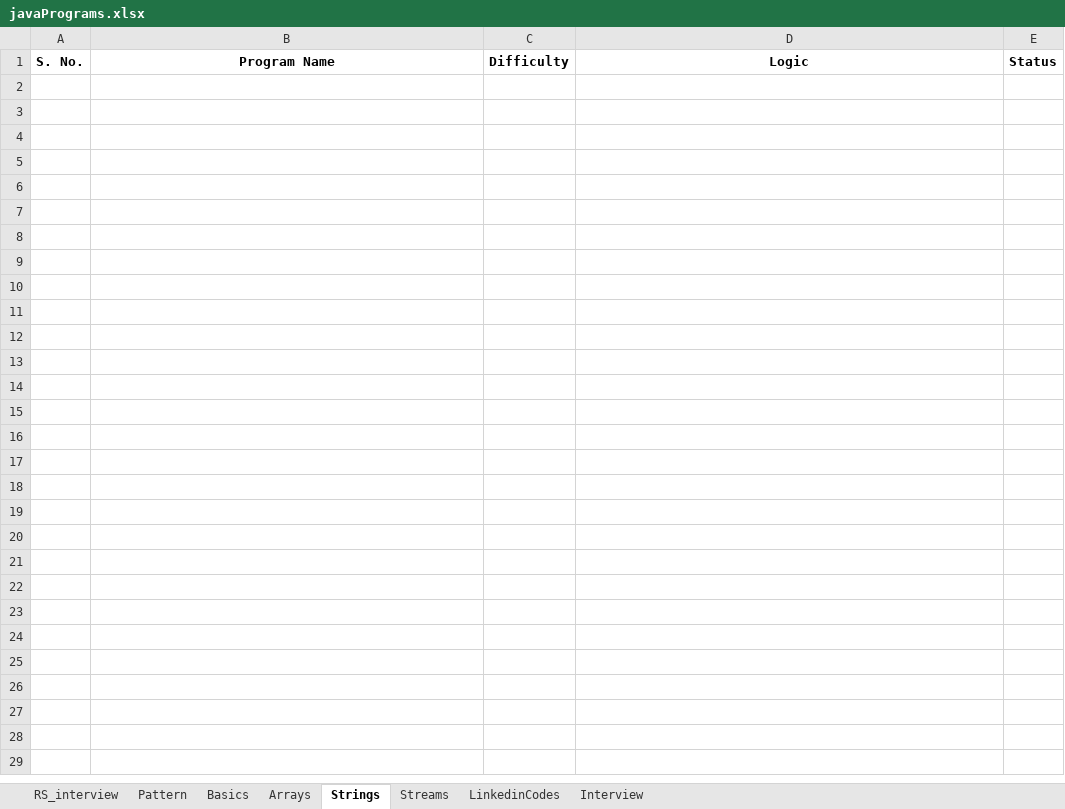
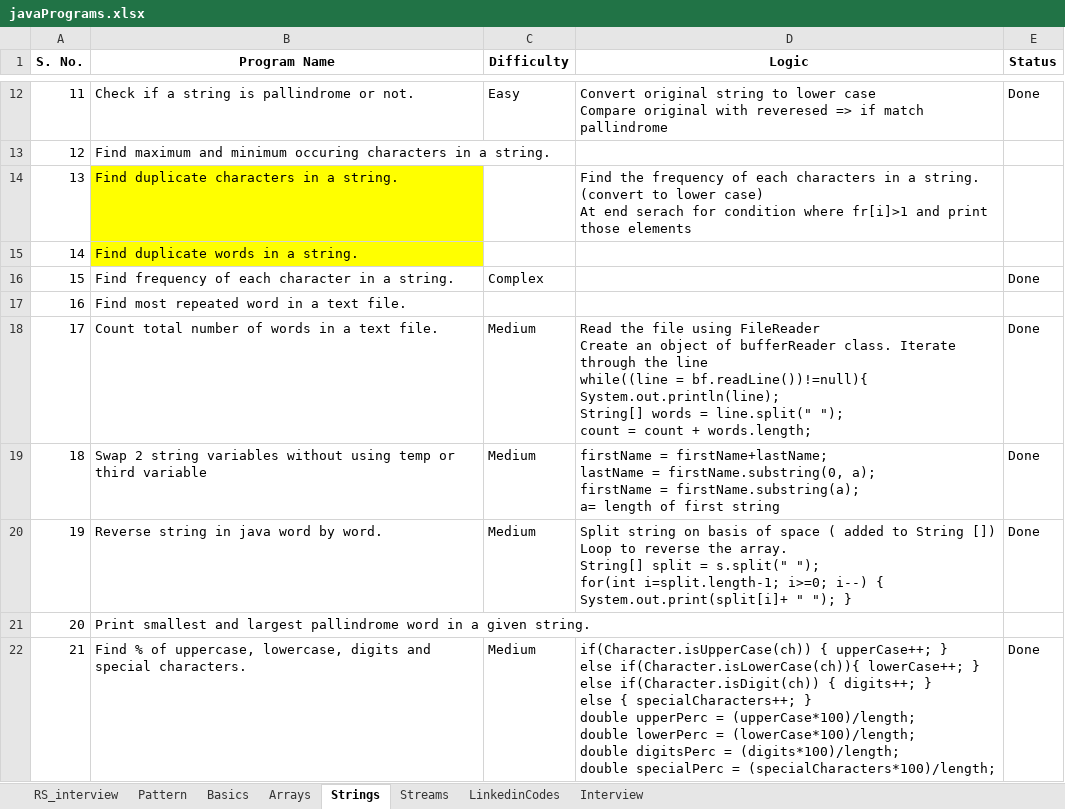
Before and after one commit to AmitSharma41095/JavaPrograms, an Excel workbook: javaPrograms.xlsx, sheet Strings, drawn as a sheet; only a part is shown, gaps mark what is left out; values as stored, in another font and other column widths than the file's, no borders; ↵ is a line break in a cell; the diff covers the shown part only; the diff names each change by its address in the sheet, - before the commit and + after, or states it on an @@ line.

```diff
--- a/javaPrograms.xlsx (sheet Strings)
+++ b/javaPrograms.xlsx (sheet Strings)
+row 12: 11 | Check if a string is pallindrome or not. | Easy | Convert original string to lower case ↵ Compare original with reveresed => if match pallindrome | Done
+row 13: 12 | Find maximum and minimum occuring characters in a string.
+row 14: 13 | Find duplicate characters in a string. |  | Find the frequency of each characters in a string. (convert to lower case) ↵ At end serach for condition where fr[i]>1 and print those elements
+row 15: 14 | Find duplicate words in a string.
+row 16: 15 | Find frequency of each character in a string. | Complex |  | Done
+row 17: 16 | Find most repeated word in a text file.
+row 18: 17 | Count total number of words in a text file. | Medium | Read the file using FileReader ↵ Create an object of bufferReader class. Iterate through the line ↵ while((line = bf.readLine())!=null){ ↵ System.out.println(line); ↵ String[] words = line.split(" "); ↵ count = count + words.length; | Done
+row 19: 18 | Swap 2 string variables without using temp or third variable | Medium | firstName = firstName+lastName; ↵ lastName = firstName.substring(0, a); ↵ firstName = firstName.substring(a); ↵ a= length of first string | Done
+row 20: 19 | Reverse string in java word by word. | Medium | Split string on basis of space ( added to String []) ↵ Loop to reverse the array. ↵ String[] split = s.split(" "); ↵ for(int i=split.length-1; i>=0; i--) { ↵ System.out.print(split[i]+ " "); } | Done
+row 21: 20 | Print smallest and largest pallindrome word in a given string.
+row 22: 21 | Find % of uppercase, lowercase, digits and special characters. | Medium | if(Character.isUpperCase(ch)) { upperCase++; } ↵ else if(Character.isLowerCase(ch)){ lowerCase++; } ↵ else if(Character.isDigit(ch)) { digits++; } ↵ else { specialCharacters++; } ↵ double upperPerc = (upperCase*100)/length; ↵ double lowerPerc = (lowerCase*100)/length; ↵ double digitsPerc = (digits*100)/length; ↵ double specialPerc = (specialCharacters*100)/length; | Done
```
Also changed, not shown: 10 added rows elsewhere in this sheet, sheet Interview, sheet Streams, sheet Arrays, sheet Pattern, sheet Basics, sheet LinkedinCodes, 16 other files.
